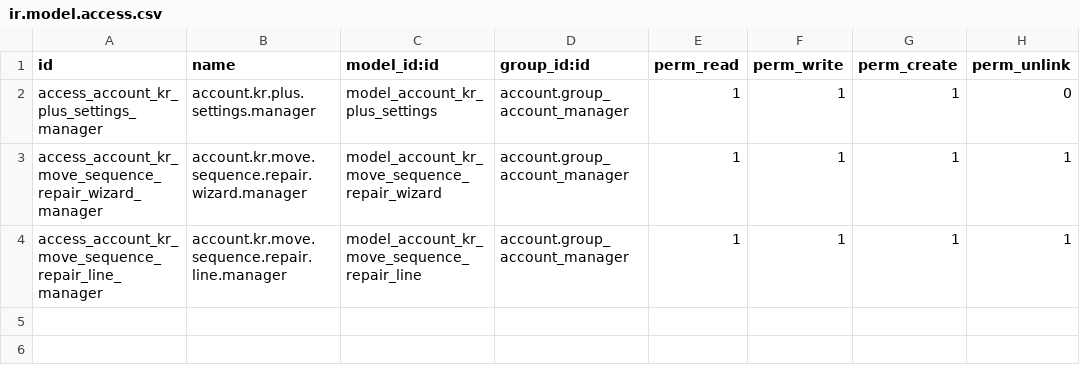
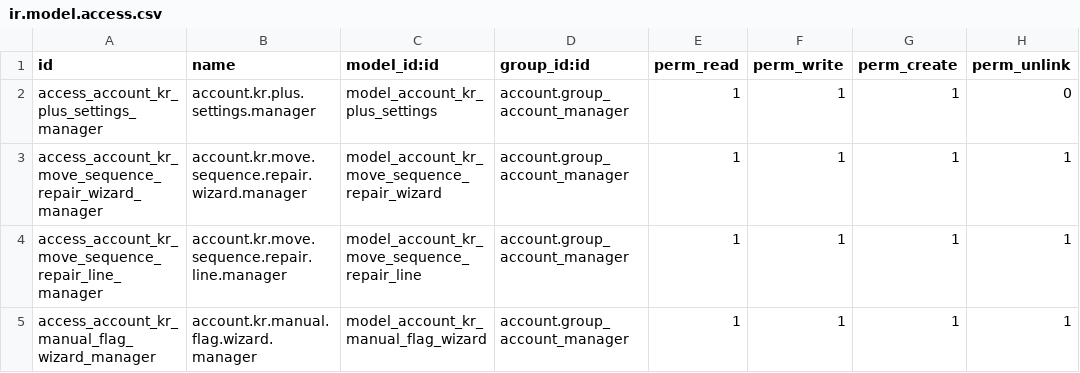
Before and after one commit to wilcoco/odoo, a CSV file: addons_custom/account_kr_plus_patch/security/ir.model.access.csv, drawn as a sheet.

```diff
--- a/addons_custom/account_kr_plus_patch/security/ir.model.access.csv
+++ b/addons_custom/account_kr_plus_patch/security/ir.model.access.csv
@@ -4 +4,2 @@ access_account_kr_move_sequence_repair_wizard_manager,account.kr.move.sequence.r
 access_account_kr_move_sequence_repair_line_manager,account.kr.move.sequence.repair.line.manager,model_account_kr_move_sequence_repair_line,account.group_account_manager,1,1,1,1
+access_account_kr_manual_flag_wizard_manager,account.kr.manual.flag.wizard.manager,model_account_kr_manual_flag_wizard,account.group_account_manager,1,1,1,1
```
Also changed, not shown: 9 other files.
